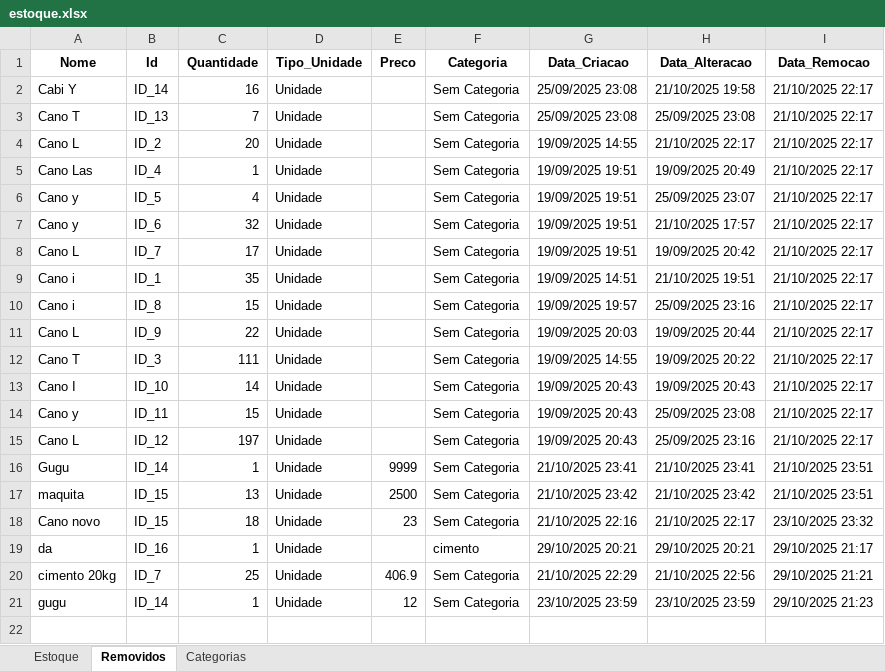
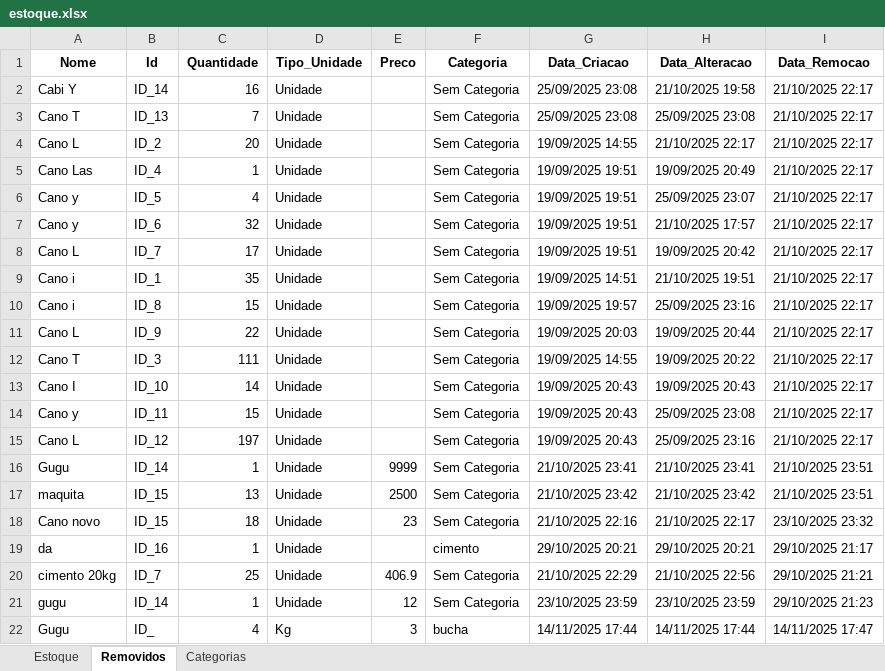
Before and after one commit to gustavom0ri/Gerenciamento-de-estoque-Sat-lite, an Excel workbook: estoque.xlsx, sheet Removidos, drawn as a sheet; values as stored, in another font and other column widths than the file's, no borders; the diff names each change by its address in the sheet, - before the commit and + after, or states it on an @@ line.

```diff
--- a/estoque.xlsx (sheet Removidos)
+++ b/estoque.xlsx (sheet Removidos)
+row 22: Gugu | ID_ | 4 | Kg | 3 | bucha | 14/11/2025 17:44 | 14/11/2025 17:44 | 14/11/2025 17:47
```
Also changed, not shown: sheet Estoque, 3 other files.
